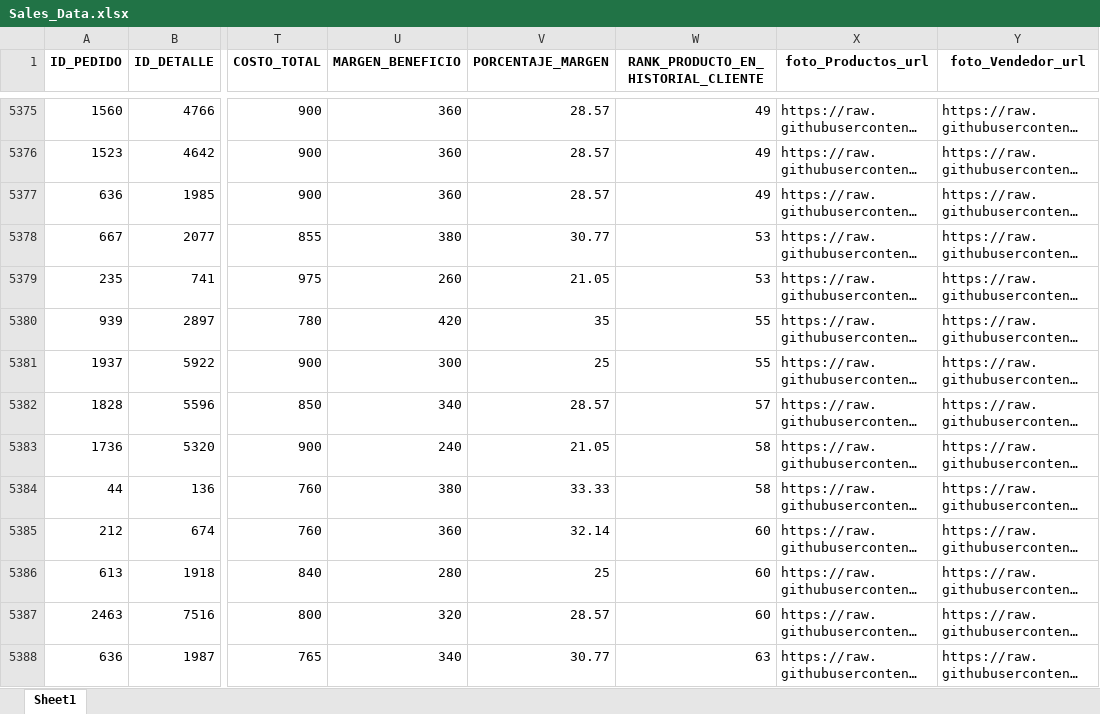
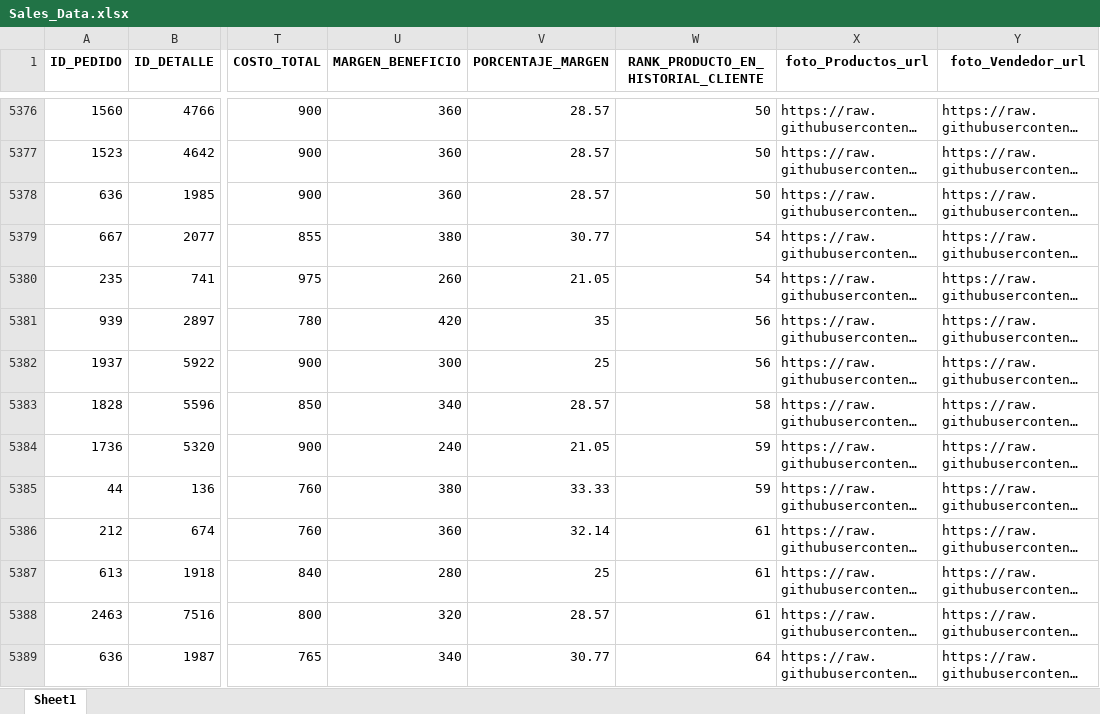
Before and after one commit to JUANCITOPENA/FUENTE_DE_LA_VERDAD_DATOS_SQL_SERVER_AUTOMATIZADOS_CSV_XLSX_JSON_BI, an Excel workbook: Sales_Data.xlsx, sheet Sheet1, drawn as a sheet; only a part is shown, gaps mark what is left out; long unchanged cells end in …; values as stored, in another font and other column widths than the file's, no borders; addresses are those after the commit; the diff covers the shown part only; the diff names each change by its address in the sheet, - before the commit and + after, or states it on an @@ line.

```diff
--- a/Sales_Data.xlsx (sheet Sheet1)
+++ b/Sales_Data.xlsx (sheet Sheet1)
-W5376:W5378: 49
+W5376:W5378: 50
-W5379:W5380: 53
+W5379:W5380: 54
-W5381:W5382: 55
+W5381:W5382: 56
-W5383: 57
+W5383: 58
-W5384:W5385: 58
+W5384:W5385: 59
-W5386:W5388: 60
+W5386:W5388: 61
-W5389: 63
+W5389: 64
```
Also changed, not shown: 1 added row and 240 edited cells elsewhere in this sheet, 2 other files.
